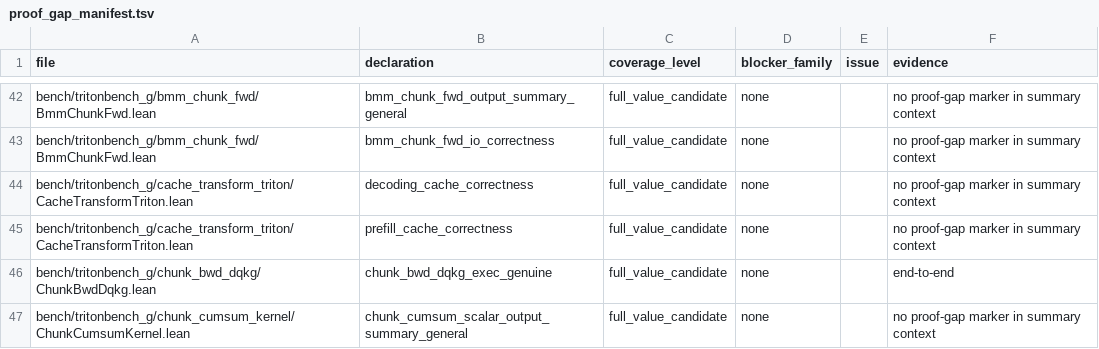
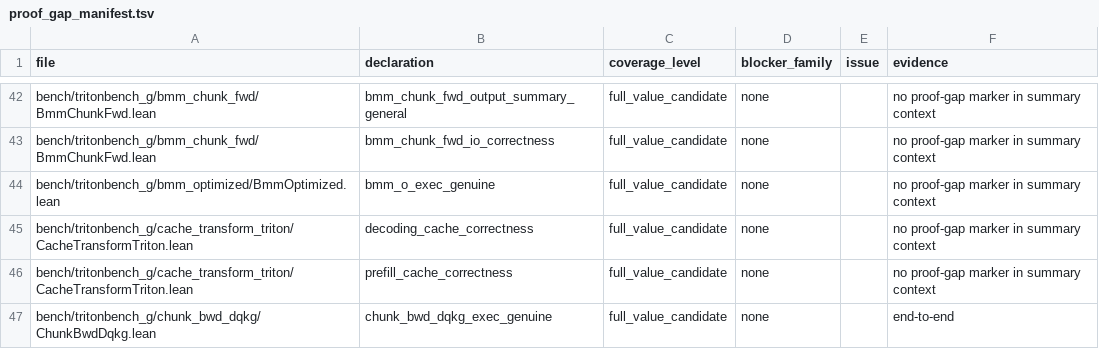
Before and after one commit to VeriInfra-Lab/VeriTile, a TSV file: bench/tritonbench_g/proof_gap_manifest.tsv, drawn as a sheet; only a part is shown, gaps mark what is left out; the shorter side is filled out with more unchanged rows.

```diff
--- a/bench/tritonbench_g/proof_gap_manifest.tsv
+++ b/bench/tritonbench_g/proof_gap_manifest.tsv
@@ -43,2 +43,3 @@ bench/tritonbench_g/bmm_chunk_fwd/BmmChunkFwd.lean	bmm_chunk_fwd_output_summary_
 bench/tritonbench_g/bmm_chunk_fwd/BmmChunkFwd.lean	bmm_chunk_fwd_io_correctness	full_value_candidate	none		no proof-gap marker in summary context
+bench/tritonbench_g/bmm_optimized/BmmOptimized.lean	bmm_o_exec_genuine	full_value_candidate	none		no proof-gap marker in summary context
 bench/tritonbench_g/cache_transform_triton/CacheTransformTriton.lean	decoding_cache_correctness	full_value_candidate	none		no proof-gap marker in summary context
```
Also changed, not shown: 10 other files.
